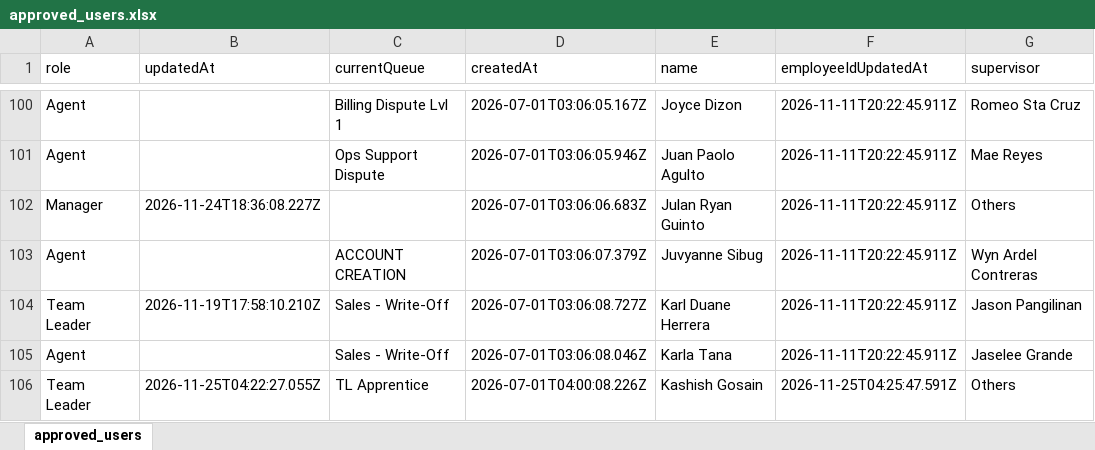
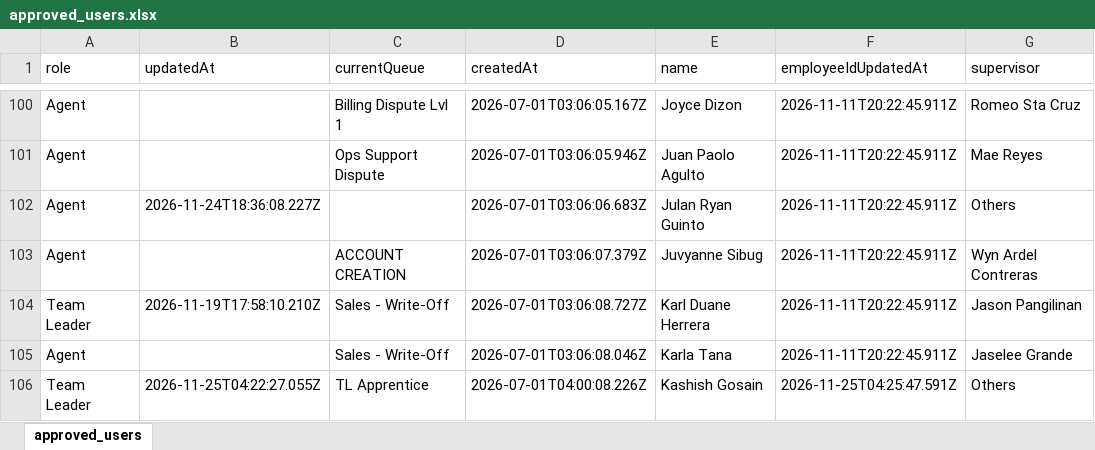
Before and after one commit to Internal-Platform-v1/Decision-Support-SystemV2, an Excel workbook: assets/references/approved_users.xlsx, sheet approved_users, drawn as a sheet; only a part is shown, gaps mark what is left out; values as stored, in another font and other column widths than the file's, no borders; the diff names each change by its address in the sheet, - before the commit and + after, or states it on an @@ line.

Commit message:
Add files via upload

```diff
--- a/assets/references/approved_users.xlsx (sheet approved_users)
+++ b/assets/references/approved_users.xlsx (sheet approved_users)
-A102 (role): Manager
+A102 (role): Agent
```
